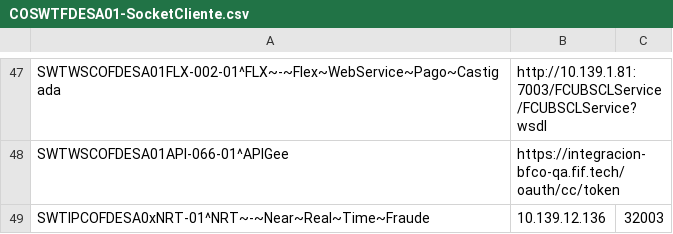
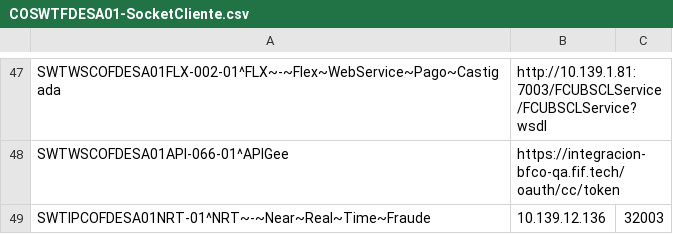
Before and after one commit to lgallardo9/scanner, a CSV file: COSWTFDESA01-SocketCliente.csv, drawn as a sheet; only a part is shown, gaps mark what is left out.

```diff
--- a/COSWTFDESA01-SocketCliente.csv
+++ b/COSWTFDESA01-SocketCliente.csv
@@ -48,2 +48,2 @@ SWTWSCOFDESA01FLX-002-01^FLX~-~Flex~WebService~Pago~Castigada	http://10.139.1.81
 SWTWSCOFDESA01API-066-01^APIGee	https://integracion-bfco-qa.fif.tech/oauth/cc/token
-SWTIPCOFDESA0xNRT-01^NRT~-~Near~Real~Time~Fraude	10.139.12.136	32003
+SWTIPCOFDESA01NRT-01^NRT~-~Near~Real~Time~Fraude	10.139.12.136	32003
```
Also changed, not shown: CLFRTFDESA01-SocketCliente.csv, CLSWTFDESA01-SocketCliente.csv, 6 other files.
